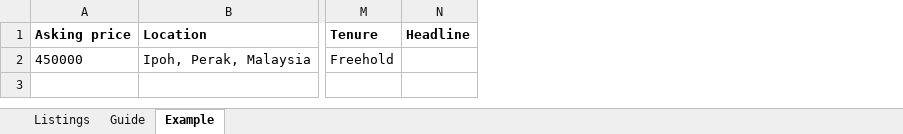
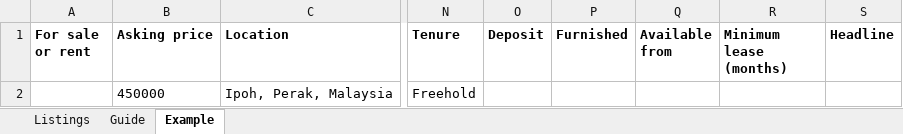
Before and after one commit to Yoyoinnogravity/sellmyhouse, an Excel workbook: public/seller-template.xlsx, sheet Example, drawn as a sheet; only a part is shown, gaps mark what is left out; values as stored, in another font and other column widths than the file's, no borders; the diff names each change by its address in the sheet, - before the commit and + after, or states it on an @@ line.

```diff
--- a/public/seller-template.xlsx (sheet Example)
+++ b/public/seller-template.xlsx (sheet Example)
+column A (For sale or rent), empty
+column O (Deposit), empty
+column P (Furnished), empty
+column Q (Available from), empty
+column R (Minimum lease (months)), empty
```
Also changed, not shown: sheet Guide, sheet Listings, public/listing-template.xlsx, 29 other files.
